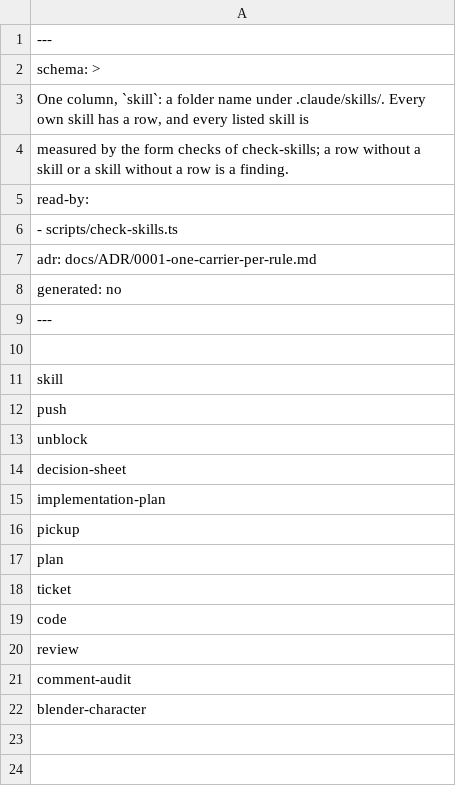
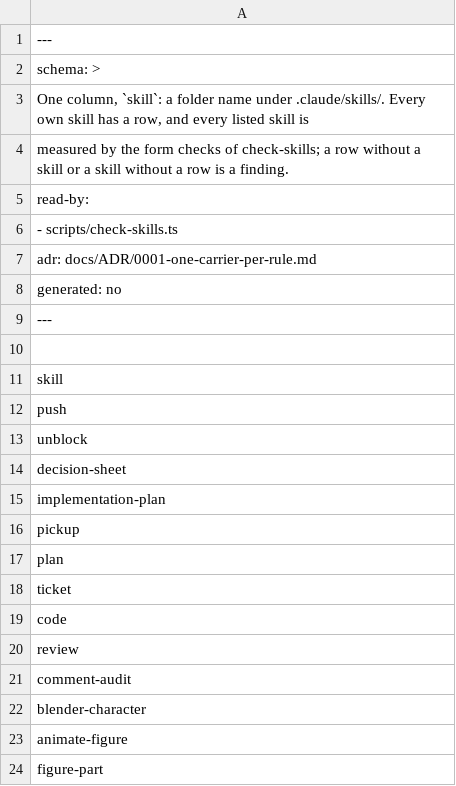
Before and after one commit to lradermacher/pixecutive, a TSV file: .claude/data/skill-conformance.tsv, drawn as a sheet; the diff names each change by its address in the sheet, - before the commit and + after, or states it on an @@ line.

```diff
--- a/.claude/data/skill-conformance.tsv
+++ b/.claude/data/skill-conformance.tsv
+row 23: animate-figure
+row 24: figure-part
```
Also changed, not shown: 16 other files.
